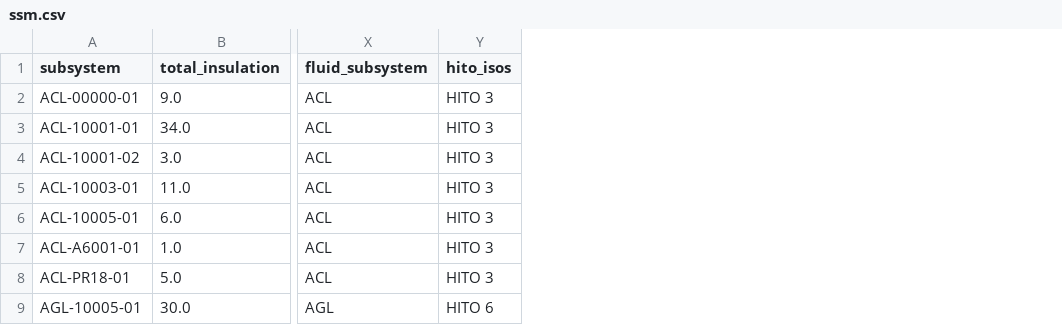
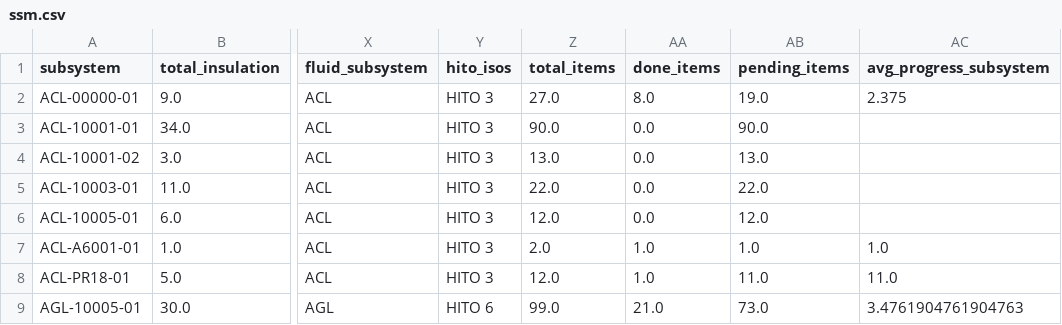
Before and after one commit to biaggiogz/AWSTerraform, a CSV file: ReactApp/resources/ChartPipeline/public/data/ssm.csv, drawn as a sheet; only a part is shown, gaps mark what is left out; the diff names each change by its address in the sheet, - before the commit and + after, or states it on an @@ line.

Commit message:
added section summary items by subsystem

```diff
--- a/ReactApp/resources/ChartPipeline/public/data/ssm.csv
+++ b/ReactApp/resources/ChartPipeline/public/data/ssm.csv
+column Z (total_items), rows 2-9: 27.0 | 90.0 | 13.0 | 22.0 | 12.0 | 2.0 | 12.0 | 99.0
+column AA (done_items), rows 2-9: 8.0 | 0.0 | 0.0 | 0.0 | 0.0 | 1.0 | 1.0 | 21.0
+column AB (pending_items), rows 2-9: 19.0 | 90.0 | 13.0 | 22.0 | 12.0 | 1.0 | 11.0 | 73.0
+column AC (avg_progress_subsystem), rows 2-9: 2.375 |  |  |  |  | 1.0 | 11.0 | 3.4761904761904763
```
Also changed, not shown: 5 other files.
